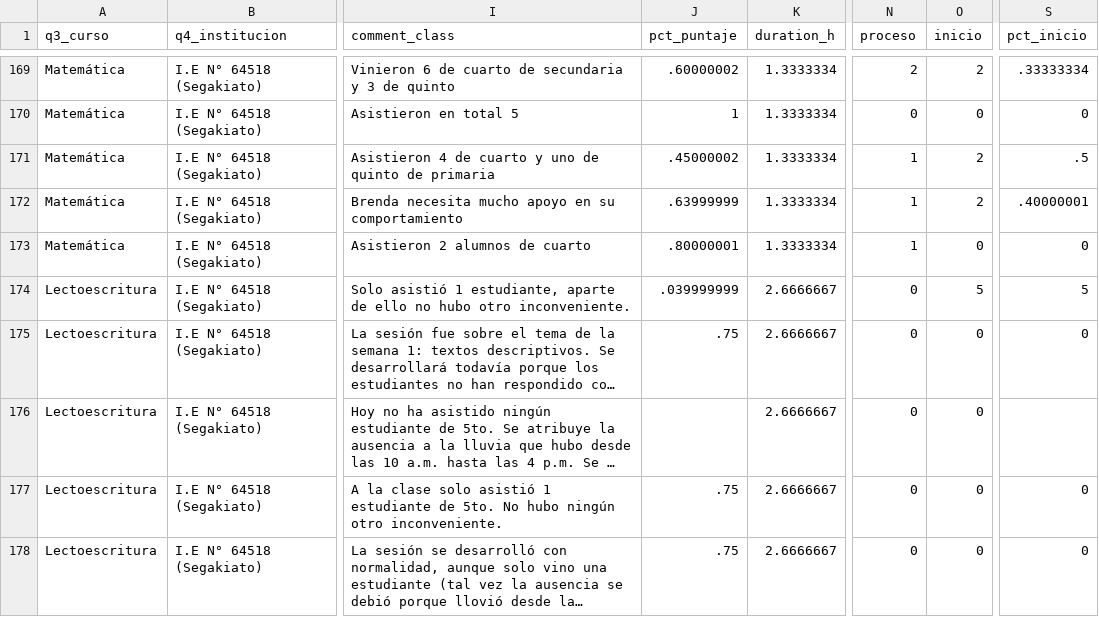
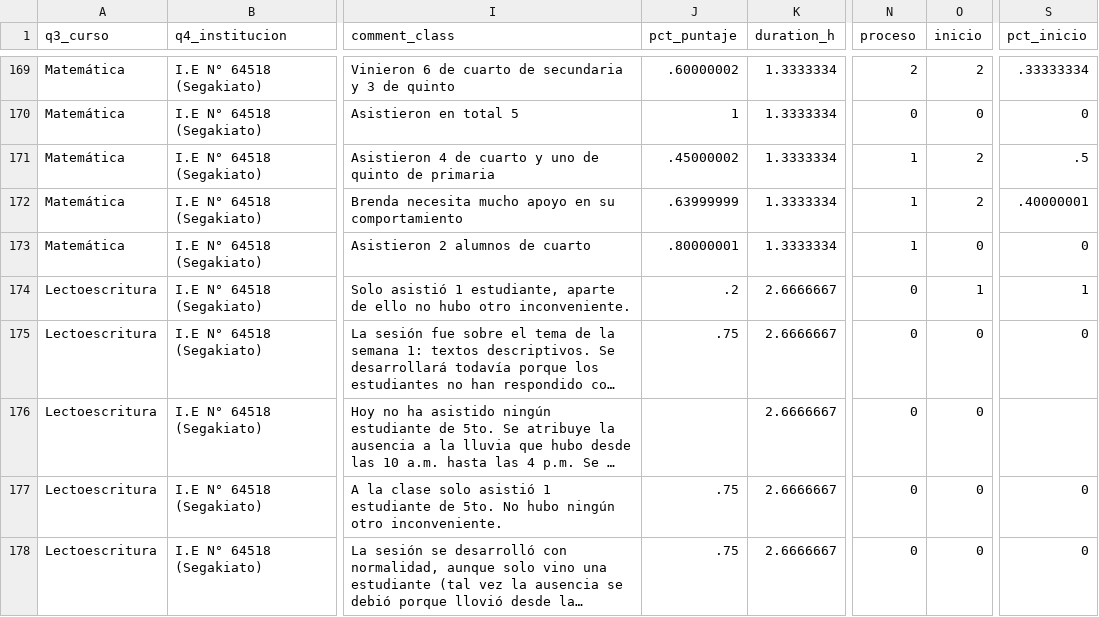
Before and after one commit to lateriteperu/dashboard_nivelacion_educativa, a CSV file: plus_petrol_2026_pii_grupal_clases.csv, drawn as a sheet; only a part is shown, gaps mark what is left out; long unchanged cells end in …; the diff covers the shown part only; the diff names each change by its address in the sheet, - before the commit and + after, or states it on an @@ line.

Commit message:
update_28_05_2026

```diff
--- a/plus_petrol_2026_pii_grupal_clases.csv
+++ b/plus_petrol_2026_pii_grupal_clases.csv
-J174 (pct_puntaje): .039999999
+J174 (pct_puntaje): .2
-O174 (inicio): 5
+O174 (inicio): 1
-S174 (pct_inicio): 5
+S174 (pct_inicio): 1
```
Also changed, not shown: 1 added row and 14 edited cells elsewhere in this file.
